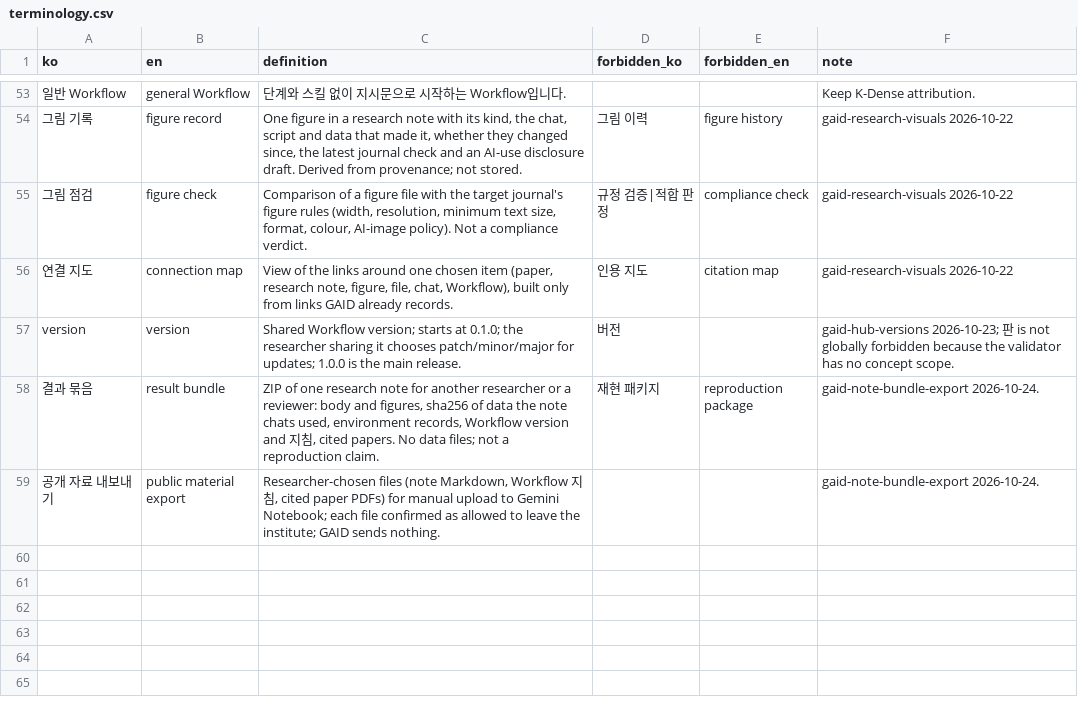
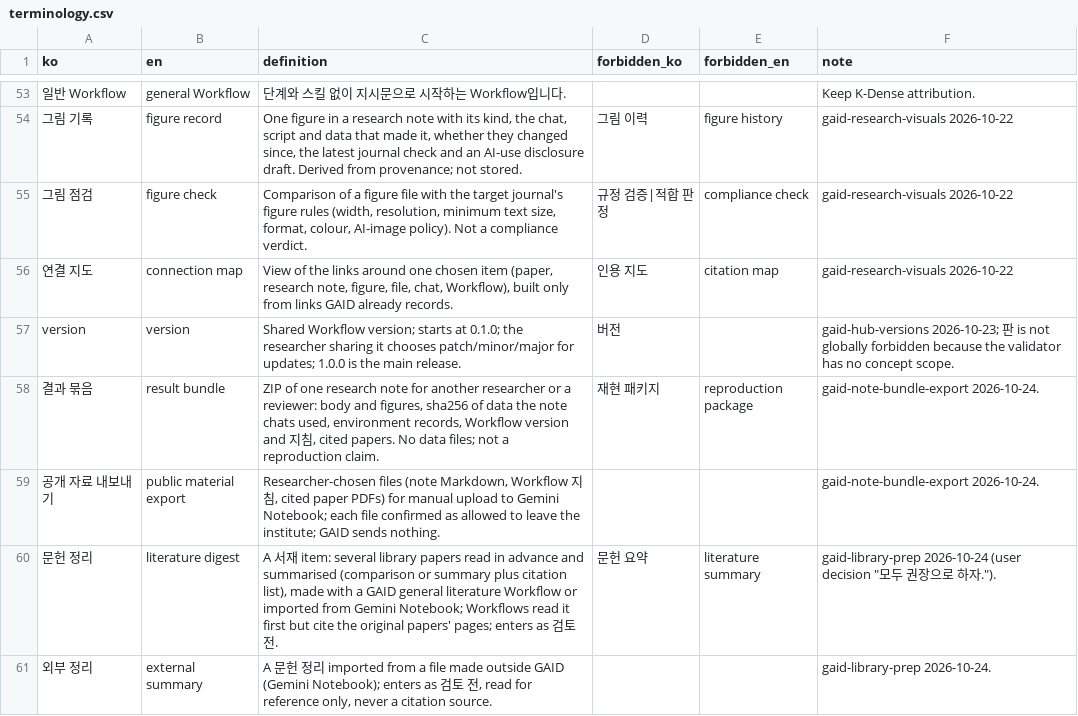
Before and after one commit to kigam-research/geoaidesk, a CSV file: geo/copy/terminology.csv, drawn as a sheet; only a part is shown, gaps mark what is left out.

Commit message:
Document 문헌 정리 in AGENTS.md, glossary and terminology

```diff
--- a/geo/copy/terminology.csv
+++ b/geo/copy/terminology.csv
@@ -59 +59,3 @@ version,version,"Shared Workflow version; starts at 0.1.0; the researcher sharin
 공개 자료 내보내기,public material export,"Researcher-chosen files (note Markdown, Workflow 지침, cited paper PDFs) for manual upload to Gemini Notebook; each file confirmed as allowed to leave the institute; GAID sends nothing.",,,"gaid-note-bundle-export 2026-10-24."
+문헌 정리,literature digest,"A 서재 item: several library papers read in advance and summarised (comparison or summary plus citation list), made with a GAID general literature Workflow or imported from Gemini Notebook; Workflows read it first but cite the original papers' pages; enters as 검토 전.",문헌 요약,literature summary,"gaid-library-prep 2026-10-24 (user decision ""모두 권장으로 하자."")."
+외부 정리,external summary,"A 문헌 정리 imported from a file made outside GAID (Gemini Notebook); enters as 검토 전, read for reference only, never a citation source.",,,"gaid-library-prep 2026-10-24."
```
Also changed, not shown: 3 other files.
